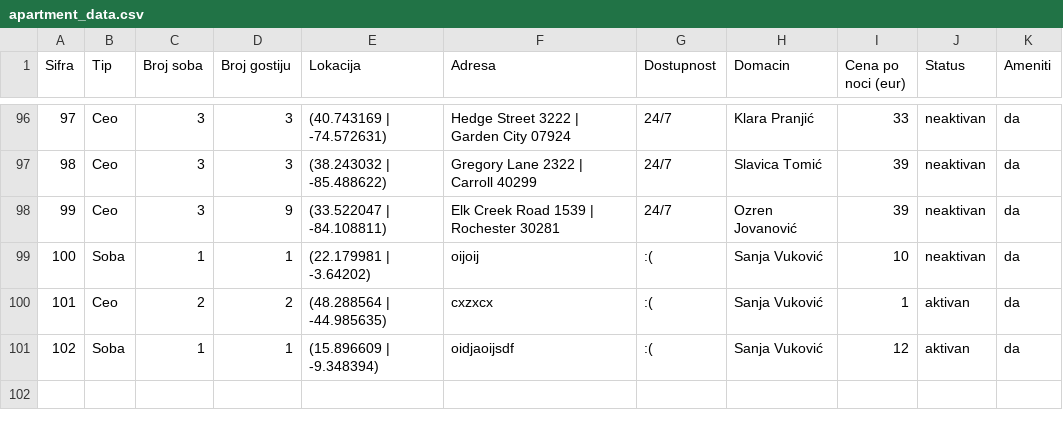
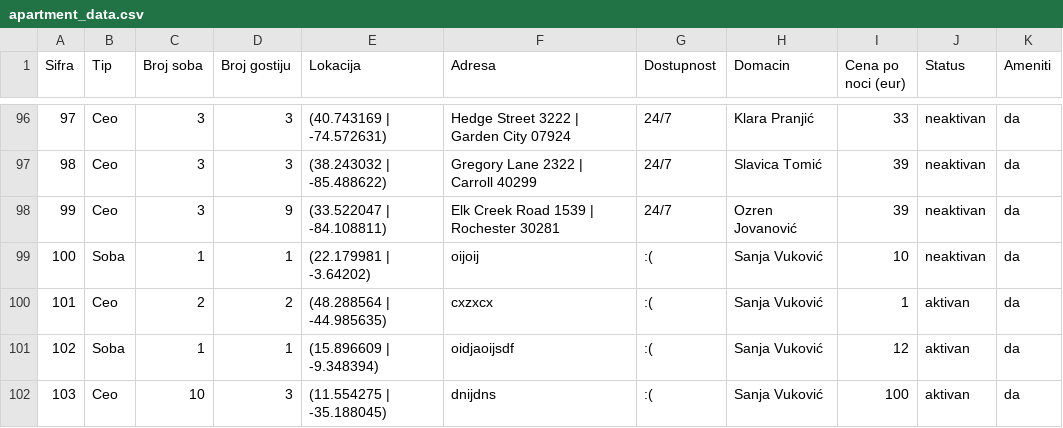
Before and after one commit to teodord25/notbnb, a CSV file: data/apartment_data.csv, drawn as a sheet; only a part is shown, gaps mark what is left out.

```diff
--- a/data/apartment_data.csv
+++ b/data/apartment_data.csv
@@ -101 +101,2 @@ Sifra,Tip,Broj soba,Broj gostiju,Lokacija,Adresa,Dostupnost,Domacin,Cena po noci
 102,Soba,1,1,(15.896609 | -9.348394),oidjaoijsdf,:(,Sanja Vuković,12,aktivan,da
+103,Ceo,10,3,(11.554275 | -35.188045),dnijdns,:(,Sanja Vuković,100,aktivan,da
```
Also changed, not shown: data/amenities.csv, data/blocked_users.csv, 4 other files.
